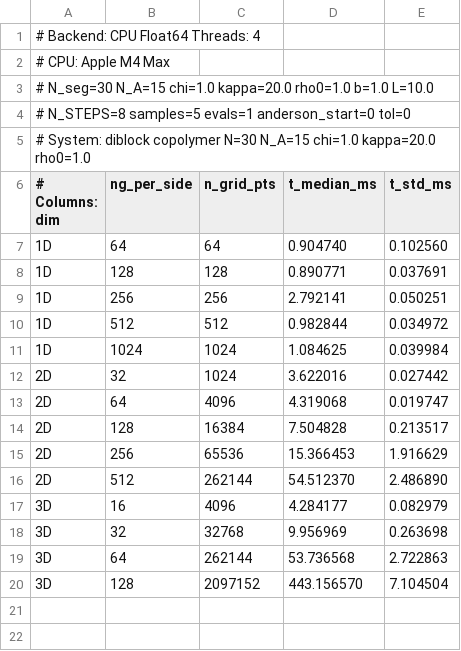
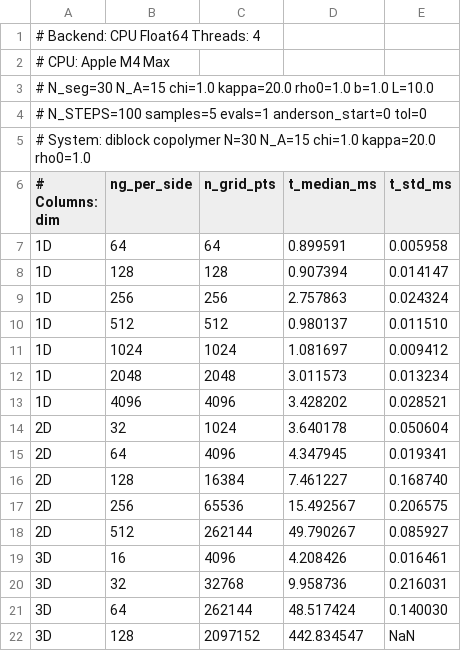
Before and after one commit to ClapeyronThermo/cDFT.jl, a CSV file: bench_cpu_M4-Max_polymer_results.csv, drawn as a sheet.

```diff
--- a/bench_cpu_M4-Max_polymer_results.csv
+++ b/bench_cpu_M4-Max_polymer_results.csv
@@ -3,18 +3,20 @@
 # N_seg=30  N_A=15  chi=1.0  kappa=20.0  rho0=1.0  b=1.0  L=10.0
-# N_STEPS=8  samples=5  evals=1  anderson_start=0  tol=0
+# N_STEPS=100  samples=5  evals=1  anderson_start=0  tol=0
 # System: diblock copolymer  N=30 N_A=15 chi=1.0 kappa=20.0 rho0=1.0
 # Columns: dim,ng_per_side,n_grid_pts,t_median_ms,t_std_ms
-1D,64,64,0.904740,0.102560
-1D,128,128,0.890771,0.037691
-1D,256,256,2.792141,0.050251
-1D,512,512,0.982844,0.034972
-1D,1024,1024,1.084625,0.039984
-2D,32,1024,3.622016,0.027442
-2D,64,4096,4.319068,0.019747
-2D,128,16384,7.504828,0.213517
-2D,256,65536,15.366453,1.916629
-2D,512,262144,54.512370,2.486890
-3D,16,4096,4.284177,0.082979
-3D,32,32768,9.956969,0.263698
-3D,64,262144,53.736568,2.722863
-3D,128,2097152,443.156570,7.104504
+1D,64,64,0.899591,0.005958
+1D,128,128,0.907394,0.014147
+1D,256,256,2.757863,0.024324
+1D,512,512,0.980137,0.011510
+1D,1024,1024,1.081697,0.009412
+1D,2048,2048,3.011573,0.013234
+1D,4096,4096,3.428202,0.028521
+2D,32,1024,3.640178,0.050604
+2D,64,4096,4.347945,0.019341
+2D,128,16384,7.461227,0.168740
+2D,256,65536,15.492567,0.206575
+2D,512,262144,49.790267,0.085927
+3D,16,4096,4.208426,0.016461
+3D,32,32768,9.958736,0.216031
+3D,64,262144,48.517424,0.140030
+3D,128,2097152,442.834547,NaN
```
Also changed, not shown: bench_cpu_M4-Max_solvent_results.csv, bench_metal_M4-Max_polymer_results.csv, 1 other file.
